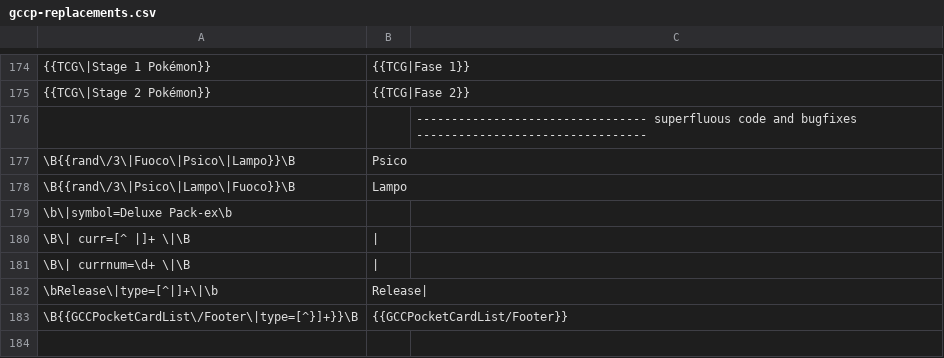
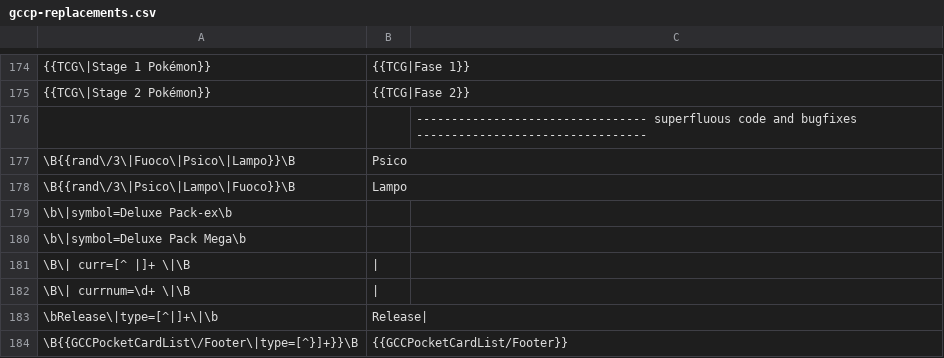
Before and after one commit to pokemoncentral/wiki-util, a CSV file: gccp/gccp-replacements.csv, drawn as a sheet; only a part is shown, gaps mark what is left out.

Commit message:
Update gccp-replacements.csv

```diff
--- a/gccp/gccp-replacements.csv
+++ b/gccp/gccp-replacements.csv
@@ -179,2 +179,3 @@
 \b\|symbol=Deluxe Pack-ex\b,,
+\b\|symbol=Deluxe Pack Mega\b,,
 \B\| curr=[^ |]+ \|\B,|,
```
